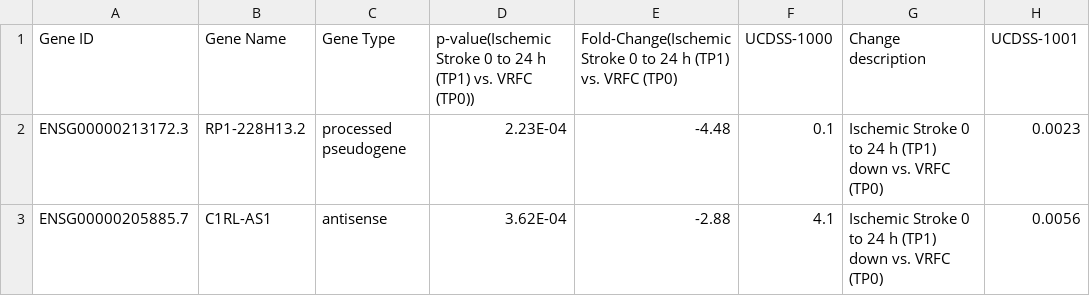
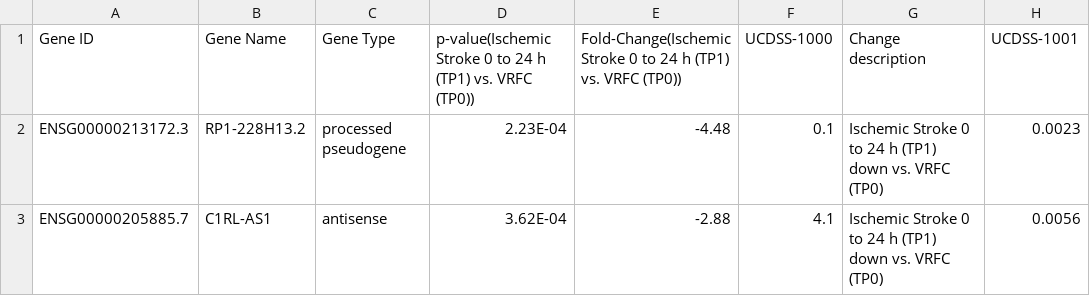
Before and after one commit to leej1230/ECS193A-prototype, a CSV file: sample_data/dataset_type2_with_patients.csv, drawn as a sheet; only a part is shown; the diff names each change by its address in the sheet, - before the commit and + after, or states it on an @@ line.

Commit message:
fixed bug in gene data saving with type2 and patients

```diff
--- a/sample_data/dataset_type2_with_patients.csv
+++ b/sample_data/dataset_type2_with_patients.csv
-E1: …vs. VRFC (TP0)
+E1: …vs. VRFC (TP0))
```
Also changed, not shown: 2 other files.
